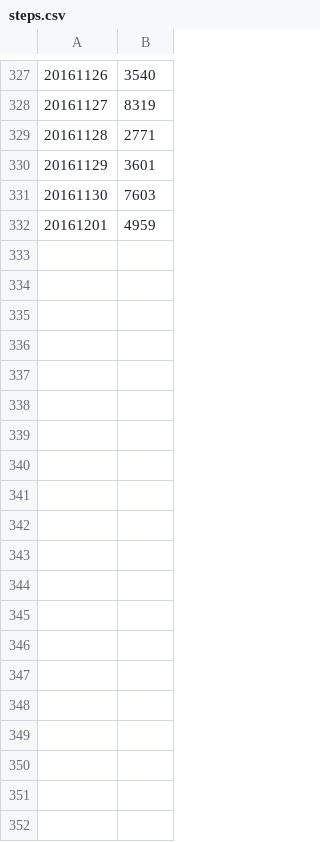
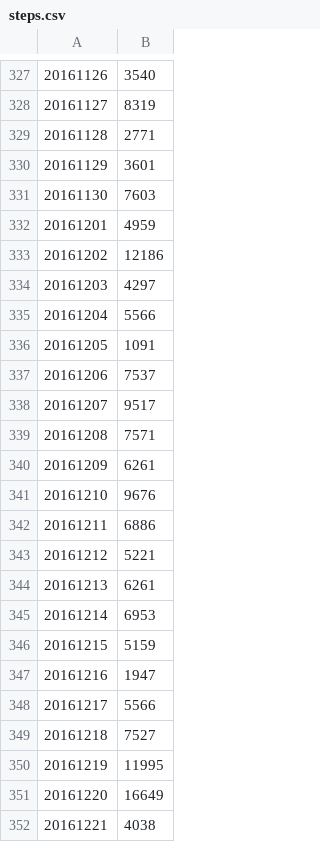
Before and after one commit to funvill/data.abluestar.com, a CSV file: 2016/data/steps.csv, drawn as a sheet; only a part is shown, gaps mark what is left out; the diff covers the shown part only.

Commit message:
Added data for Dec 2016

```diff
--- a/2016/data/steps.csv
+++ b/2016/data/steps.csv
@@ -332 +332,21 @@
 20161201,4959,
+20161202,12186,
+20161203,4297,
+20161204,5566,
+20161205,1091,
+20161206,7537,
+20161207,9517,
+20161208,7571,
+20161209,6261,
+20161210,9676,
+20161211,6886,
+20161212,5221,
+20161213,6261,
+20161214,6953,
+20161215,5159,
+20161216,1947,
+20161217,5566,
+20161218,7527,
+20161219,11995,
+20161220,16649,
+20161221,4038,
```
Also changed, not shown: 10 added rows elsewhere in this file, 2016/data/foursquare.csv, 2016/data/lastfm.csv, 36 other files.
